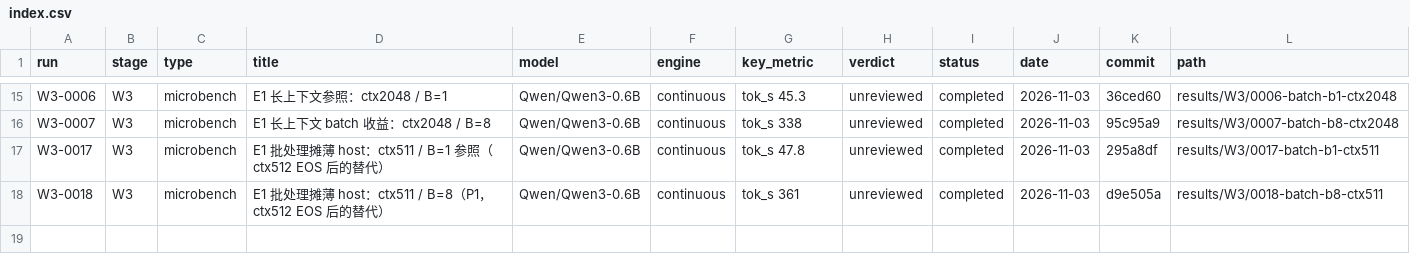
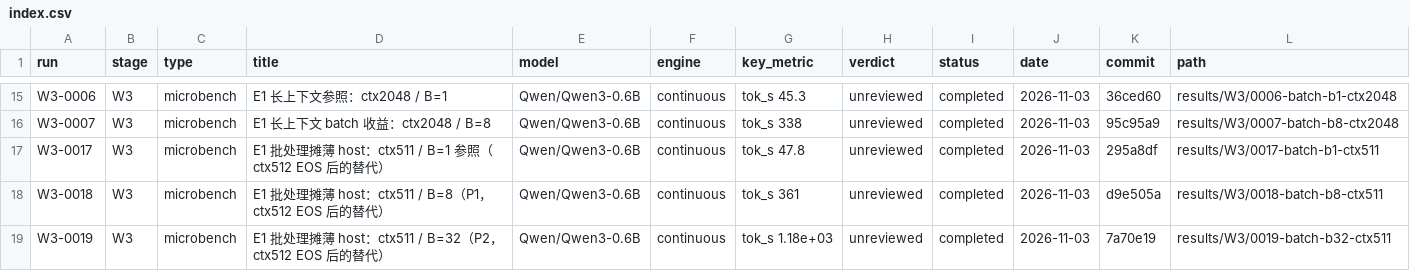
Before and after one commit to RAIN-LOJK/llm-serving, a CSV file: results/index.csv, drawn as a sheet; only a part is shown, gaps mark what is left out.

Commit message:
results(W3): W3-0019 E1 B=32 ctx511

```diff
--- a/results/index.csv
+++ b/results/index.csv
@@ -18 +18,2 @@ W3-0017,W3,microbench,E1 批处理摊薄 host：ctx511 / B=1 参照（ctx512 EOS
 W3-0018,W3,microbench,E1 批处理摊薄 host：ctx511 / B=8（P1，ctx512 EOS 后的替代）,Qwen/Qwen3-0.6B,continuous,tok_s 361,unreviewed,completed,2026-11-03,d9e505a,results/W3/0018-batch-b8-ctx511
+W3-0019,W3,microbench,E1 批处理摊薄 host：ctx511 / B=32（P2，ctx512 EOS 后的替代）,Qwen/Qwen3-0.6B,continuous,tok_s 1.18e+03,unreviewed,completed,2026-11-03,7a70e19,results/W3/0019-batch-b32-ctx511
```
Also changed, not shown: 10 other files.
